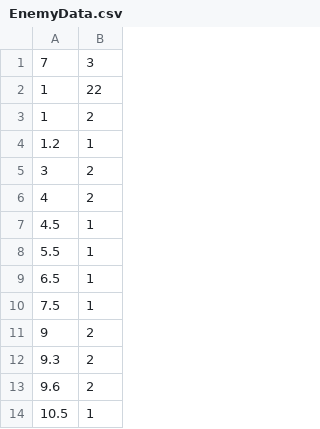
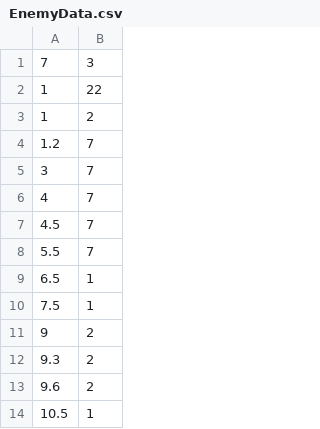
Before and after one commit to Halksel/DTTD, a CSV file: DTTD/Data/Enemy/EnemyData.csv, drawn as a sheet; only a part is shown.

```diff
--- a/DTTD/Data/Enemy/EnemyData.csv
+++ b/DTTD/Data/Enemy/EnemyData.csv
@@ -3,7 +3,7 @@
 1,2
-1.2,1
-3,2
-4,2
-4.5,1
-5.5,1
+1.2,7
+3,7
+4,7
+4.5,7
+5.5,7
 6.5,1
```
Also changed, not shown: 8 other files.
